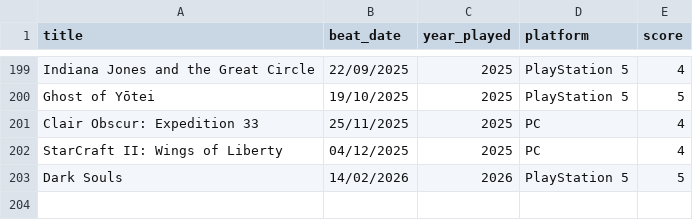
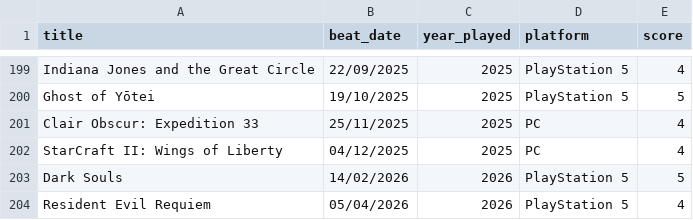
Before and after one commit to andredarcie/my-life-data, a CSV file: data/games/games_beaten.csv, drawn as a sheet; only a part is shown, gaps mark what is left out.

Commit message:
Update games_beaten.csv

```diff
--- a/data/games/games_beaten.csv
+++ b/data/games/games_beaten.csv
@@ -203 +203,2 @@ StarCraft II: Wings of Liberty,04/12/2025,2025,PC,4
 Dark Souls,14/02/2026,2026,PlayStation 5,5
+Resident Evil Requiem,05/04/2026,2026,PlayStation 5,4
```
